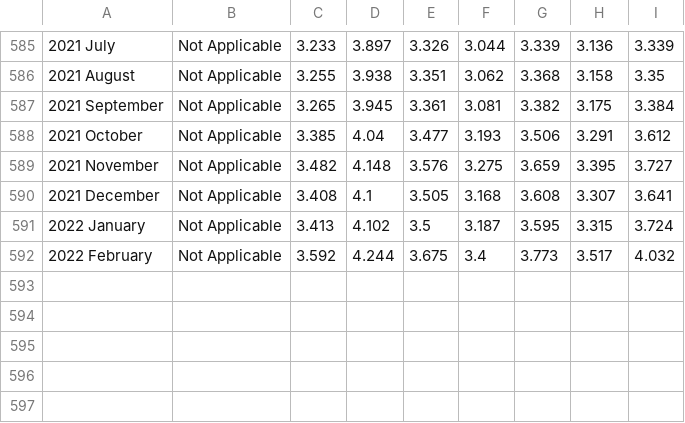
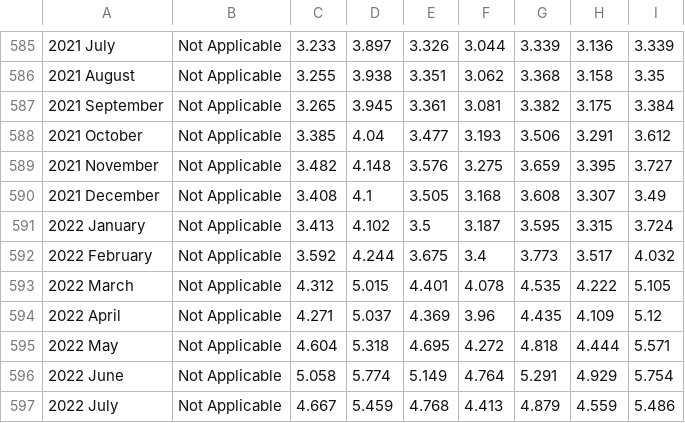
Before and after one commit to tech-david/capstonePython, a CSV file: data/Table_9.4_Retail_Motor_Gasoline_and_On-Highway_Diesel_Fuel_Prices.csv, drawn as a sheet; only a part is shown, gaps mark what is left out.

```diff
--- a/data/Table_9.4_Retail_Motor_Gasoline_and_On-Highway_Diesel_Fuel_Prices.csv
+++ b/data/Table_9.4_Retail_Motor_Gasoline_and_On-Highway_Diesel_Fuel_Prices.csv
@@ -589,4 +589,9 @@
 2021 November,Not Applicable,3.482,4.148,3.576,3.275,3.659,3.395,3.727
-2021 December,Not Applicable,3.408,4.1,3.505,3.168,3.608,3.307,3.641
+2021 December,Not Applicable,3.408,4.1,3.505,3.168,3.608,3.307,3.49
 2022 January,Not Applicable,3.413,4.102,3.5,3.187,3.595,3.315,3.724
 2022 February,Not Applicable,3.592,4.244,3.675,3.4,3.773,3.517,4.032
+2022 March,Not Applicable,4.312,5.015,4.401,4.078,4.535,4.222,5.105
+2022 April,Not Applicable,4.271,5.037,4.369,3.96,4.435,4.109,5.12
+2022 May,Not Applicable,4.604,5.318,4.695,4.272,4.818,4.444,5.571
+2022 June,Not Applicable,5.058,5.774,5.149,4.764,5.291,4.929,5.754
+2022 July,Not Applicable,4.667,5.459,4.768,4.413,4.879,4.559,5.486
```
Also changed, not shown: data/ASPUS.csv, data/MSPUS.csv, 48 other files.
